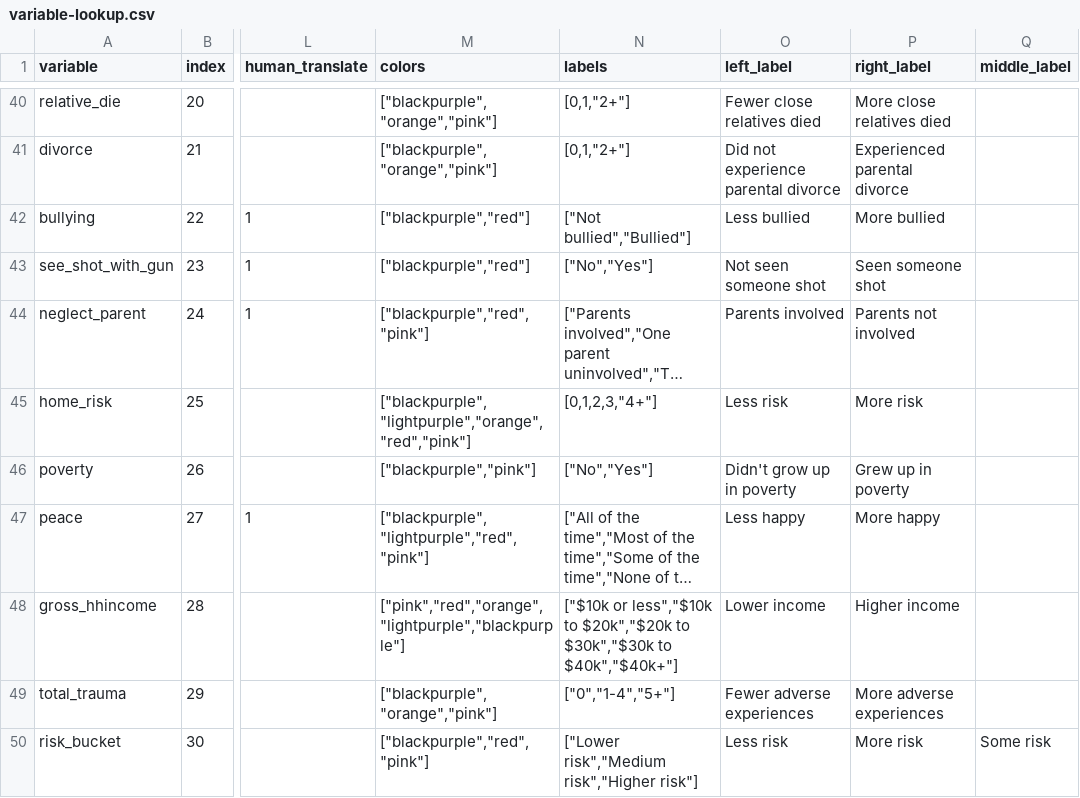
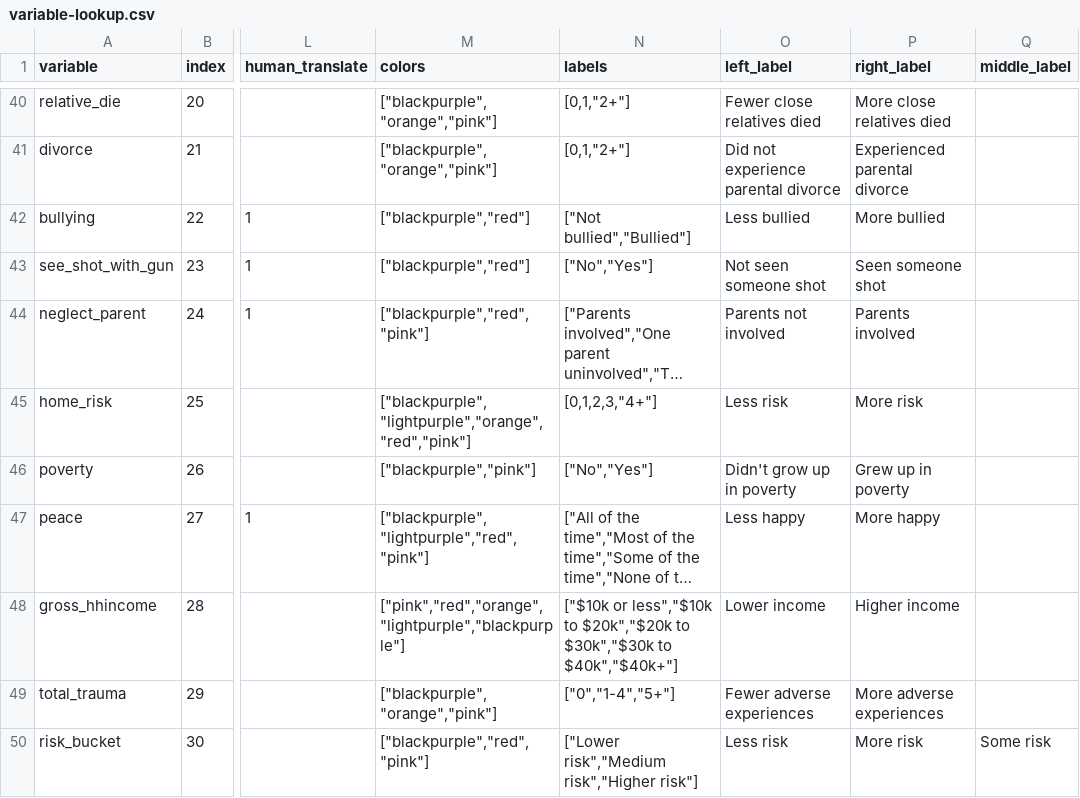
Before and after one commit to the-pudding/leftovers, a CSV file: src/data/variable-lookup.csv, drawn as a sheet; only a part is shown, gaps mark what is left out; long unchanged cells end in …; the diff names each change by its address in the sheet, - before the commit and + after, or states it on an @@ line.

```diff
--- a/src/data/variable-lookup.csv
+++ b/src/data/variable-lookup.csv
-O44 (left_label): Parents involved
+O44 (left_label): Parents not involved
-P44 (right_label): Parents not involved
+P44 (right_label): Parents involved
```
Also changed, not shown: 1 other file.
